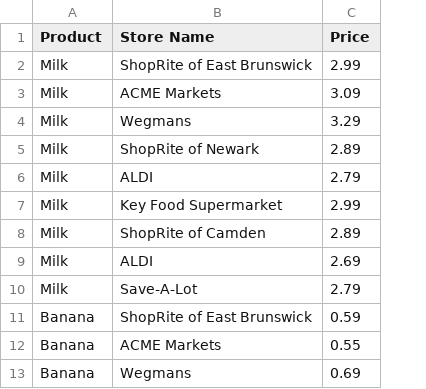
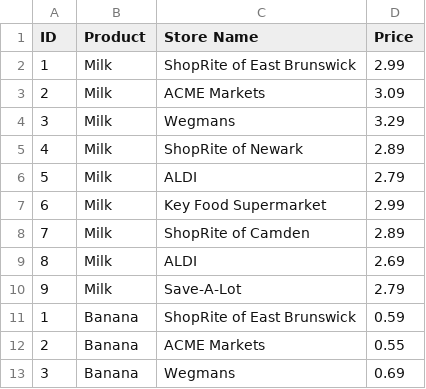
Before and after one commit to CCYJACK222/HackRU-Project-Price_Compare-, a CSV file: product_prices - Sheet1.csv, drawn as a sheet; only a part is shown; the diff names each change by its address in the sheet, - before the commit and + after, or states it on an @@ line.

```diff
--- a/product_prices - Sheet1.csv
+++ b/product_prices - Sheet1.csv
+column A (ID), rows 2-13: 1 | 2 | 3 | 4 | 5 | 6 | 7 | 8 | 9 | 1 | 2 | 3
```
Also changed, not shown: stores.csv.
